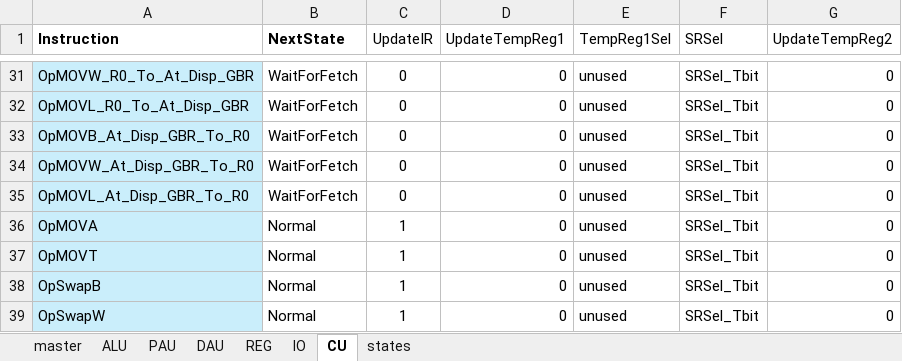
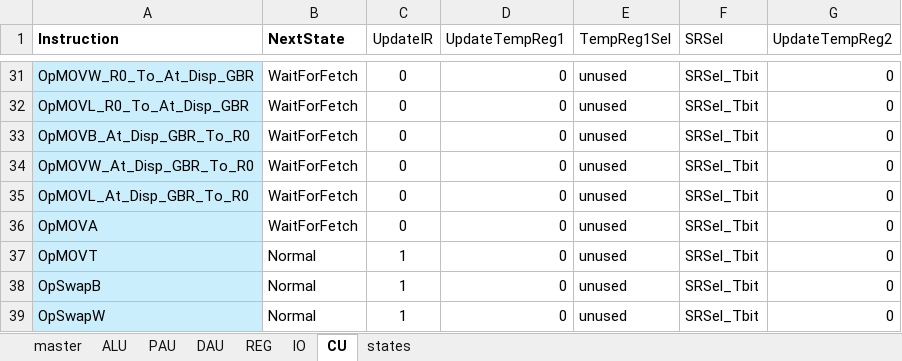
Before and after one commit to garrettknuf/EE188, an Excel workbook: HW2/autogen/CUSignals.xlsx, sheet CU, drawn as a sheet; only a part is shown, gaps mark what is left out; values as stored, in another font and other column widths than the file's, no borders; table styles not drawn; the diff names each change by its address in the sheet, - before the commit and + after, or states it on an @@ line.

```diff
--- a/HW2/autogen/CUSignals.xlsx (sheet CU)
+++ b/HW2/autogen/CUSignals.xlsx (sheet CU)
-B36 (NextState): Normal
+B36 (NextState): WaitForFetch
-C36 (UpdateIR): 1
+C36 (UpdateIR): 0
```
Also changed, not shown: sheet master, sheet PAU, sheet states, 11 other files.
